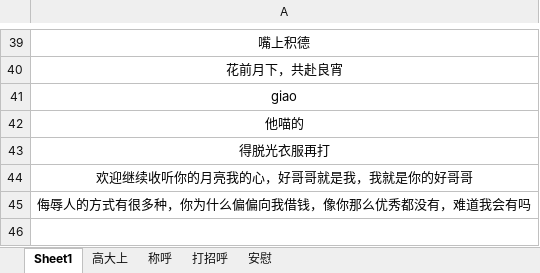
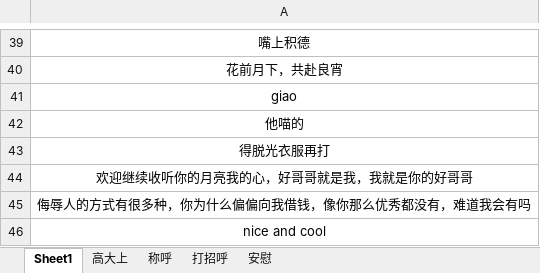
Before and after one commit to sunsetFog/record, an Excel workbook: humor/customer-service.xlsx, sheet Sheet1, drawn as a sheet; only a part is shown, gaps mark what is left out; values as stored, in another font and other column widths than the file's, no borders; the diff names each change by its address in the sheet, - before the commit and + after, or states it on an @@ line.

```diff
--- a/humor/customer-service.xlsx (sheet Sheet1)
+++ b/humor/customer-service.xlsx (sheet Sheet1)
+row 46: nice and cool
```
Also changed, not shown: java/SpringBoot.xlsx, java/SpringCloud.xlsx, 3 other files.
